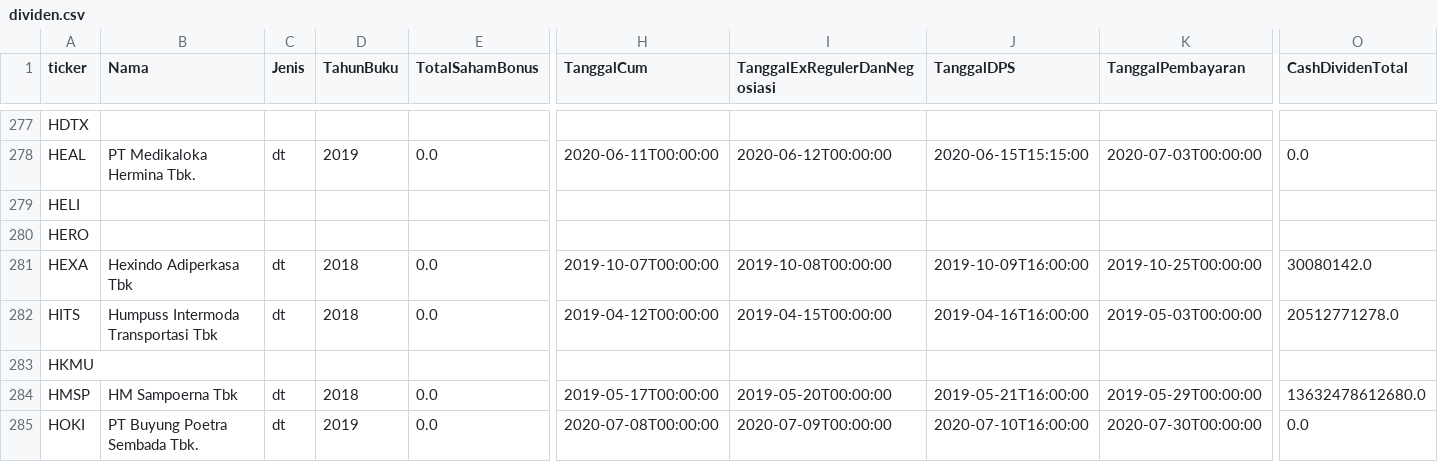
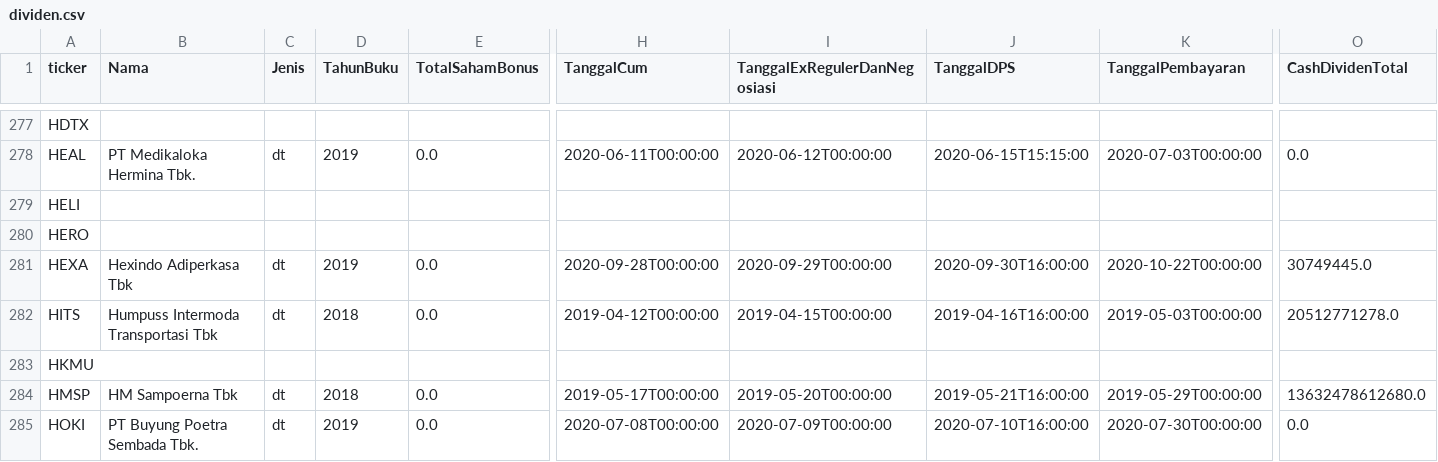
Before and after one commit to ledwindra/indonesia-stock-exchange, a CSV file: data/dividen.csv, drawn as a sheet; only a part is shown, gaps mark what is left out; the diff names each change by its address in the sheet, - before the commit and + after, or states it on an @@ line.

Commit message:
Update dividend data

```diff
--- a/data/dividen.csv
+++ b/data/dividen.csv
-D281 (TahunBuku): 2018
+D281 (TahunBuku): 2019
-H281 (TanggalCum): 2019-10-07T00:00:00
+H281 (TanggalCum): 2020-09-28T00:00:00
-I281 (TanggalExRegulerDanNegosiasi): 2019-10-08T00:00:00
+I281 (TanggalExRegulerDanNegosiasi): 2020-09-29T00:00:00
-J281 (TanggalDPS): 2019-10-09T16:00:00
+J281 (TanggalDPS): 2020-09-30T16:00:00
-K281 (TanggalPembayaran): 2019-10-25T00:00:00
+K281 (TanggalPembayaran): 2020-10-22T00:00:00
-O281 (CashDividenTotal): 30080142.0
+O281 (CashDividenTotal): 30749445.0
```
